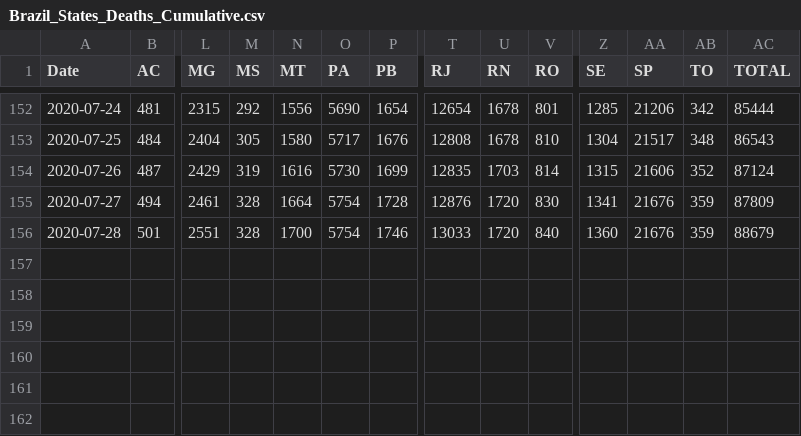
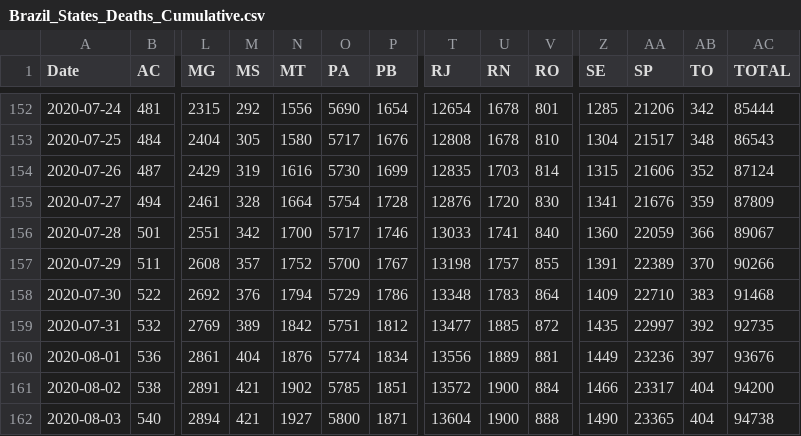
Before and after one commit to trajanikant/Global-Covid19, a CSV file: Brazil/Brazil_States_Deaths_Cumulative.csv, drawn as a sheet; only a part is shown, gaps mark what is left out; rows hold the shown columns only; the diff names each change by its address in the sheet, - before the commit and + after, or states it on an @@ line.

```diff
--- a/Brazil/Brazil_States_Deaths_Cumulative.csv
+++ b/Brazil/Brazil_States_Deaths_Cumulative.csv
-M156 (MS): 328
+M156 (MS): 342
-O156 (PA): 5754
+O156 (PA): 5717
-U156 (RN): 1720
+U156 (RN): 1741
-AA156 (SP): 21676
+AA156 (SP): 22059
-AB156 (TO): 359
+AB156 (TO): 366
-AC156 (TOTAL): 88679
+AC156 (TOTAL): 89067
+row 157: 2020-07-29 | 511 | 2608 | 357 | 1752 | 5700 | 1767 | 13198 | 1757 | 855 | 1391 | 22389 | 370 | 90266
+row 158: 2020-07-30 | 522 | 2692 | 376 | 1794 | 5729 | 1786 | 13348 | 1783 | 864 | 1409 | 22710 | 383 | 91468
+row 159: 2020-07-31 | 532 | 2769 | 389 | 1842 | 5751 | 1812 | 13477 | 1885 | 872 | 1435 | 22997 | 392 | 92735
+row 160: 2020-08-01 | 536 | 2861 | 404 | 1876 | 5774 | 1834 | 13556 | 1889 | 881 | 1449 | 23236 | 397 | 93676
+row 161: 2020-08-02 | 538 | 2891 | 421 | 1902 | 5785 | 1851 | 13572 | 1900 | 884 | 1466 | 23317 | 404 | 94200
+row 162: 2020-08-03 | 540 | 2894 | 421 | 1927 | 5800 | 1871 | 13604 | 1900 | 888 | 1490 | 23365 | 404 | 94738
```
Also changed, not shown: Brazil/Brazil_States_Confirmed_Cumulative.csv, Brazil/Brazil_States_Confirmed_Daily.csv, 17 other files.
